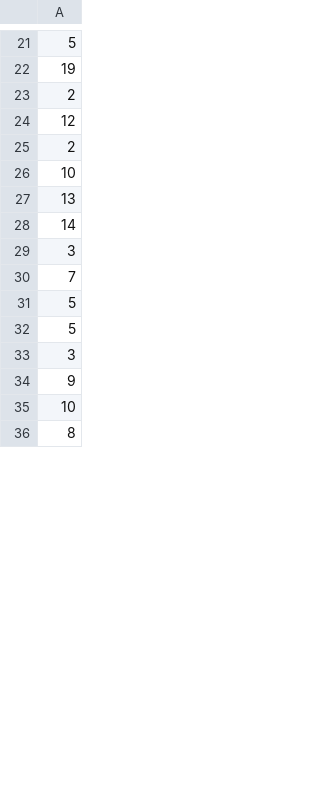
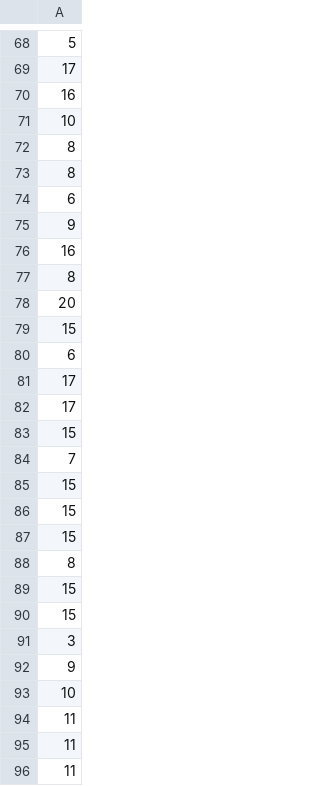
Before and after one commit to LukasNeugebauer/Python_Workshop, a CSV file: toy_data/s05/rating_sequence.csv, drawn as a sheet; only a part is shown, gaps mark what is left out; the shorter side is filled out with more unchanged rows; the diff covers the shown part only.

```diff
--- a/toy_data/s05/rating_sequence.csv
+++ b/toy_data/s05/rating_sequence.csv
@@ -21,13 +68,24 @@
 5
-19
-2
-12
-2
+17
+16
 10
-13
-14
-3
+8
+8
+6
+9
+16
+8
+20
+15
+6
+17
+17
+15
 7
-5
-5
+15
+15
+15
+8
+15
+15
 3
@@ -35 +93,4 @@
 10
+11
+11
+11
```
Also changed, not shown: 27 added rows, 41 removed rows, 50 moved rows and 19 edited cells elsewhere in this file, toy_data/s04/sequence_RT.csv, toy_data/s05/sequence_RT.csv, 37 other files.
